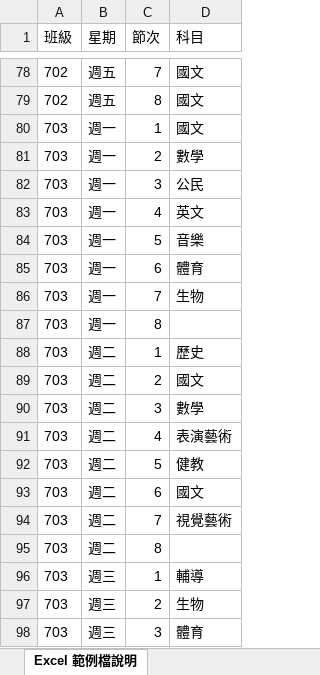
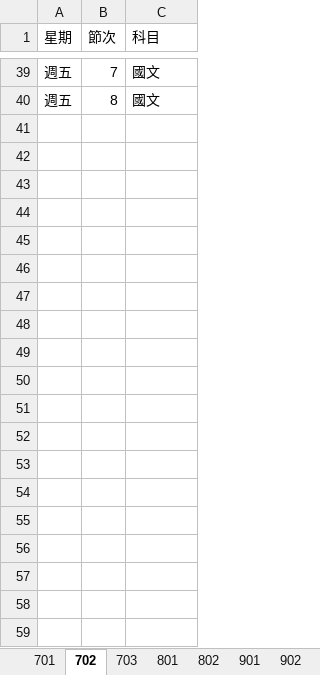
Before and after one commit to longdada124/autoclass, an Excel workbook: 課表.xlsx, sheet 702, drawn as a sheet; only a part is shown, gaps mark what is left out; values as stored, in another font and other column widths than the file's, no borders; the diff covers the shown part only; the diff names each change by its address in the sheet, - before the commit and + after, or states it on an @@ line.

```diff
--- a/課表.xlsx (sheet 702)
+++ b/課表.xlsx (sheet 702)
-sheet tab: Excel 範例檔說明
+sheet tab: 702
+sheet tab: 701
+sheet tab: 703
+sheet tab: 801
+sheet tab: 802
+sheet tab: 901
+sheet tab: 902
-column A (班級), rows 78-79: 702 | 702
-row 80: 703 | 週一 | 1 | 國文
-row 81: 703 | 週一 | 2 | 數學
-row 82: 703 | 週一 | 3 | 公民
-row 83: 703 | 週一 | 4 | 英文
-row 84: 703 | 週一 | 5 | 音樂
-row 85: 703 | 週一 | 6 | 體育
-row 86: 703 | 週一 | 7 | 生物
-row 87: 703 | 週一 | 8
-row 88: 703 | 週二 | 1 | 歷史
-row 89: 703 | 週二 | 2 | 國文
-row 90: 703 | 週二 | 3 | 數學
-row 91: 703 | 週二 | 4 | 表演藝術
-row 92: 703 | 週二 | 5 | 健教
-row 93: 703 | 週二 | 6 | 國文
-row 94: 703 | 週二 | 7 | 視覺藝術
-row 95: 703 | 週二 | 8
-row 96: 703 | 週三 | 1 | 輔導
-row 97: 703 | 週三 | 2 | 生物
-row 98: 703 | 週三 | 3 | 體育
```
Also changed, not shown: 179 removed rows elsewhere in this sheet, other sheet tabs, 配課表.xlsx.
